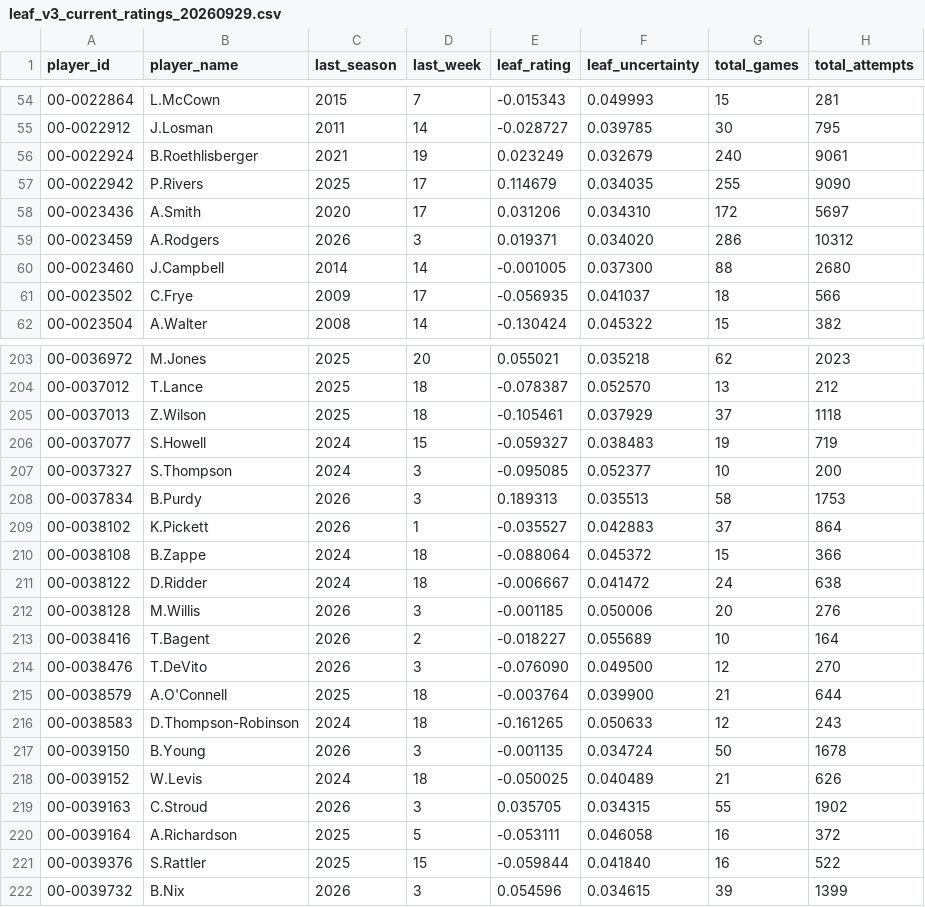
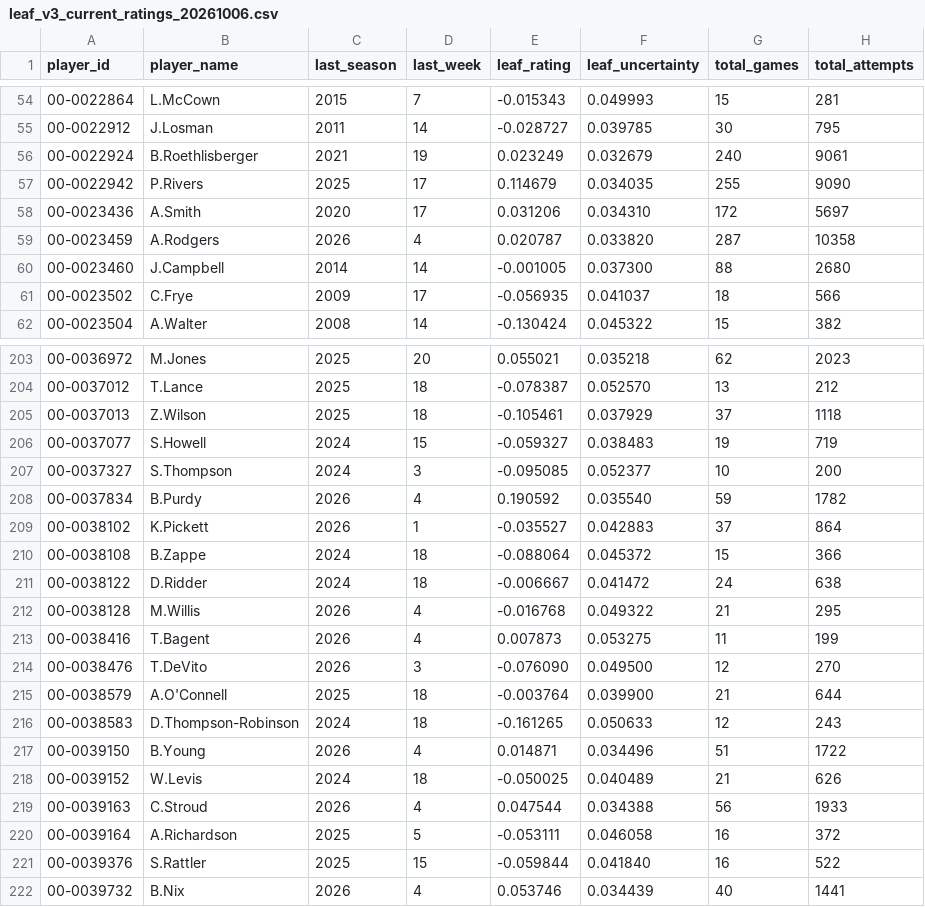
Before and after one commit to rwjmgm-wq/qb-leaf-explorer, a CSV file: data/production/leaf_v3_current_ratings_20261006.csv (was data/production/leaf_v3_current_ratings_20260929.csv), drawn as a sheet; only a part is shown, gaps mark what is left out; the diff covers the shown part only.

```diff
--- a/data/production/leaf_v3_current_ratings_20260929.csv
+++ b/data/production/leaf_v3_current_ratings_20261006.csv
@@ -58,3 +58,3 @@ player_id,player_name,last_season,last_week,leaf_rating,leaf_uncertainty,total_g
 00-0023436,A.Smith,2020,17,0.031206,0.034310,172,5697
-00-0023459,A.Rodgers,2026,3,0.019371,0.034020,286,10312
+00-0023459,A.Rodgers,2026,4,0.020787,0.033820,287,10358
 00-0023460,J.Campbell,2014,14,-0.001005,0.037300,88,2680
@@ -207,3 +207,3 @@ player_id,player_name,last_season,last_week,leaf_rating,leaf_uncertainty,total_g
 00-0037327,S.Thompson,2024,3,-0.095085,0.052377,10,200
-00-0037834,B.Purdy,2026,3,0.189313,0.035513,58,1753
+00-0037834,B.Purdy,2026,4,0.190592,0.035540,59,1782
 00-0038102,K.Pickett,2026,1,-0.035527,0.042883,37,864
@@ -211,4 +211,4 @@ player_id,player_name,last_season,last_week,leaf_rating,leaf_uncertainty,total_g
 00-0038122,D.Ridder,2024,18,-0.006667,0.041472,24,638
-00-0038128,M.Willis,2026,3,-0.001185,0.050006,20,276
-00-0038416,T.Bagent,2026,2,-0.018227,0.055689,10,164
+00-0038128,M.Willis,2026,4,-0.016768,0.049322,21,295
+00-0038416,T.Bagent,2026,4,0.007873,0.053275,11,199
 00-0038476,T.DeVito,2026,3,-0.076090,0.049500,12,270
@@ -216,7 +216,7 @@ player_id,player_name,last_season,last_week,leaf_rating,leaf_uncertainty,total_g
 00-0038583,D.Thompson-Robinson,2024,18,-0.161265,0.050633,12,243
-00-0039150,B.Young,2026,3,-0.001135,0.034724,50,1678
+00-0039150,B.Young,2026,4,0.014871,0.034496,51,1722
 00-0039152,W.Levis,2024,18,-0.050025,0.040489,21,626
-00-0039163,C.Stroud,2026,3,0.035705,0.034315,55,1902
+00-0039163,C.Stroud,2026,4,0.047544,0.034388,56,1933
 00-0039164,A.Richardson,2025,5,-0.053111,0.046058,16,372
 00-0039376,S.Rattler,2025,15,-0.059844,0.041840,16,522
-00-0039732,B.Nix,2026,3,0.054596,0.034615,39,1399
+00-0039732,B.Nix,2026,4,0.053746,0.034439,40,1441
```
Also changed, not shown: 126 edited cells elsewhere in this file, 4 other files.
